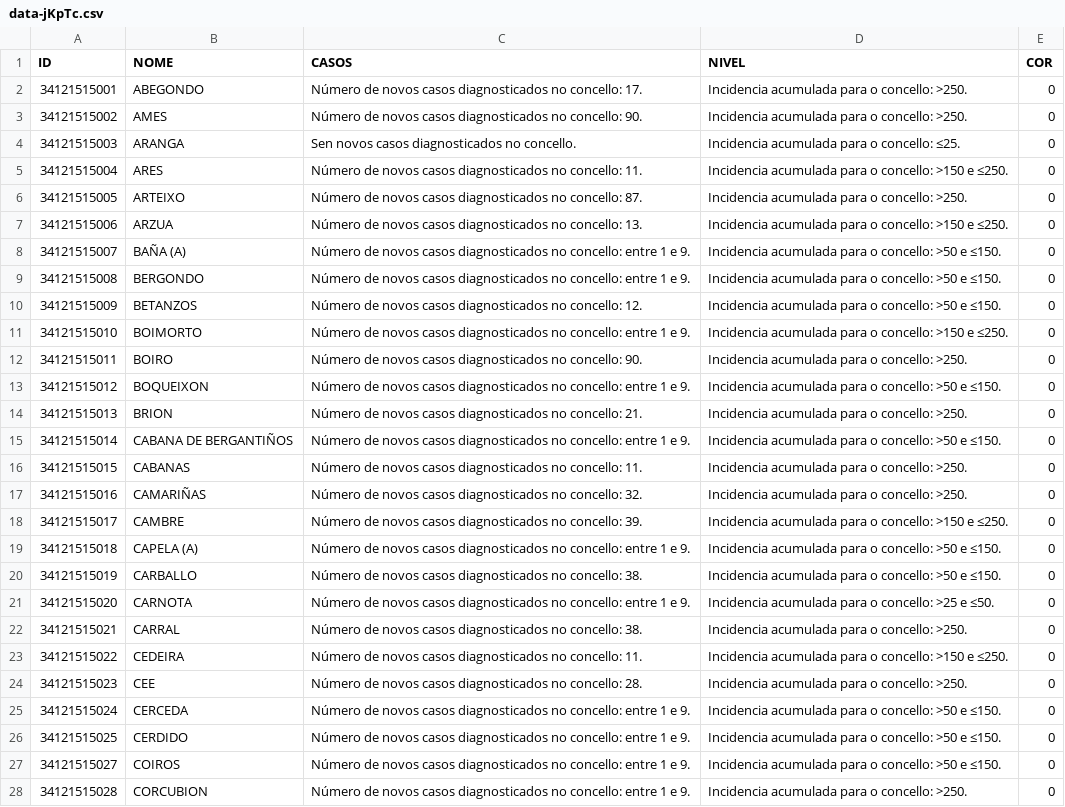
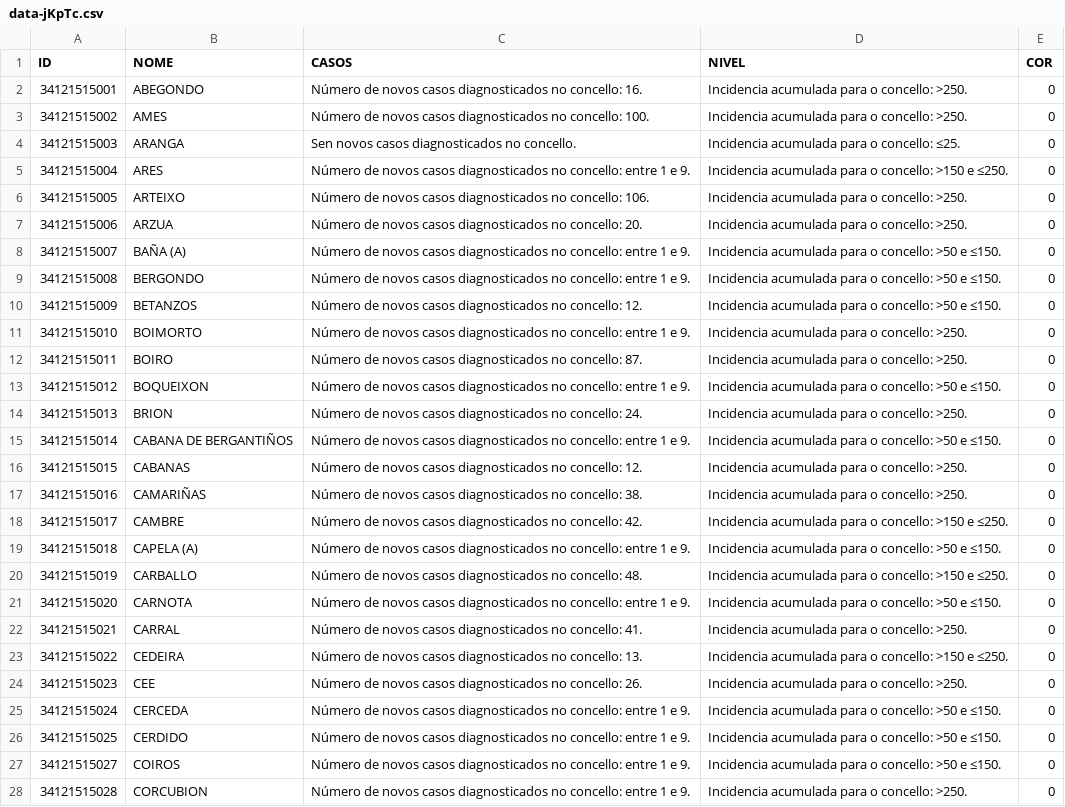
Before and after one commit to alexvelazquezp/Covid-19-Galicia, a CSV file: data-jKpTc.csv, drawn as a sheet; only a part is shown; the diff covers the shown part only.

```diff
--- a/data-jKpTc.csv
+++ b/data-jKpTc.csv
@@ -1,8 +1,8 @@
 ID,NOME,CASOS,NIVEL,COR
-34121515001,ABEGONDO,Número de novos casos diagnosticados no concello: 17.,Incidencia acumulada para o concello: >250.,0
-34121515002,AMES,Número de novos casos diagnosticados no concello: 90.,Incidencia acumulada para o concello: >250.,0
+34121515001,ABEGONDO,Número de novos casos diagnosticados no concello: 16.,Incidencia acumulada para o concello: >250.,0
+34121515002,AMES,Número de novos casos diagnosticados no concello: 100.,Incidencia acumulada para o concello: >250.,0
 34121515003,ARANGA,Sen novos casos diagnosticados no concello.,Incidencia acumulada para o concello: ≤25.,0
-34121515004,ARES,Número de novos casos diagnosticados no concello: 11.,Incidencia acumulada para o concello: >150 e ≤250.,0
-34121515005,ARTEIXO,Número de novos casos diagnosticados no concello: 87.,Incidencia acumulada para o concello: >250.,0
-34121515006,ARZUA,Número de novos casos diagnosticados no concello: 13.,Incidencia acumulada para o concello: >150 e ≤250.,0
+34121515004,ARES,Número de novos casos diagnosticados no concello: entre 1 e 9.,Incidencia acumulada para o concello: >150 e ≤250.,0
+34121515005,ARTEIXO,Número de novos casos diagnosticados no concello: 106.,Incidencia acumulada para o concello: >250.,0
+34121515006,ARZUA,Número de novos casos diagnosticados no concello: 20.,Incidencia acumulada para o concello: >250.,0
 34121515007,BAÑA (A),Número de novos casos diagnosticados no concello: entre 1 e 9.,Incidencia acumulada para o concello: >50 e ≤150.,0
@@ -10,16 +10,16 @@
 34121515009,BETANZOS,Número de novos casos diagnosticados no concello: 12.,Incidencia acumulada para o concello: >50 e ≤150.,0
-34121515010,BOIMORTO,Número de novos casos diagnosticados no concello: entre 1 e 9.,Incidencia acumulada para o concello: >150 e ≤250.,0
-34121515011,BOIRO,Número de novos casos diagnosticados no concello: 90.,Incidencia acumulada para o concello: >250.,0
+34121515010,BOIMORTO,Número de novos casos diagnosticados no concello: entre 1 e 9.,Incidencia acumulada para o concello: >250.,0
+34121515011,BOIRO,Número de novos casos diagnosticados no concello: 87.,Incidencia acumulada para o concello: >250.,0
 34121515012,BOQUEIXON,Número de novos casos diagnosticados no concello: entre 1 e 9.,Incidencia acumulada para o concello: >50 e ≤150.,0
-34121515013,BRION,Número de novos casos diagnosticados no concello: 21.,Incidencia acumulada para o concello: >250.,0
+34121515013,BRION,Número de novos casos diagnosticados no concello: 24.,Incidencia acumulada para o concello: >250.,0
 34121515014,CABANA DE BERGANTIÑOS,Número de novos casos diagnosticados no concello: entre 1 e 9.,Incidencia acumulada para o concello: >50 e ≤150.,0
-34121515015,CABANAS,Número de novos casos diagnosticados no concello: 11.,Incidencia acumulada para o concello: >250.,0
-34121515016,CAMARIÑAS,Número de novos casos diagnosticados no concello: 32.,Incidencia acumulada para o concello: >250.,0
-34121515017,CAMBRE,Número de novos casos diagnosticados no concello: 39.,Incidencia acumulada para o concello: >150 e ≤250.,0
+34121515015,CABANAS,Número de novos casos diagnosticados no concello: 12.,Incidencia acumulada para o concello: >250.,0
+34121515016,CAMARIÑAS,Número de novos casos diagnosticados no concello: 38.,Incidencia acumulada para o concello: >250.,0
+34121515017,CAMBRE,Número de novos casos diagnosticados no concello: 42.,Incidencia acumulada para o concello: >150 e ≤250.,0
 34121515018,CAPELA (A),Número de novos casos diagnosticados no concello: entre 1 e 9.,Incidencia acumulada para o concello: >50 e ≤150.,0
-34121515019,CARBALLO,Número de novos casos diagnosticados no concello: 38.,Incidencia acumulada para o concello: >50 e ≤150.,0
-34121515020,CARNOTA,Número de novos casos diagnosticados no concello: entre 1 e 9.,Incidencia acumulada para o concello: >25 e ≤50.,0
-34121515021,CARRAL,Número de novos casos diagnosticados no concello: 38.,Incidencia acumulada para o concello: >250.,0
-34121515022,CEDEIRA,Número de novos casos diagnosticados no concello: 11.,Incidencia acumulada para o concello: >150 e ≤250.,0
-34121515023,CEE,Número de novos casos diagnosticados no concello: 28.,Incidencia acumulada para o concello: >250.,0
+34121515019,CARBALLO,Número de novos casos diagnosticados no concello: 48.,Incidencia acumulada para o concello: >150 e ≤250.,0
+34121515020,CARNOTA,Número de novos casos diagnosticados no concello: entre 1 e 9.,Incidencia acumulada para o concello: >50 e ≤150.,0
+34121515021,CARRAL,Número de novos casos diagnosticados no concello: 41.,Incidencia acumulada para o concello: >250.,0
+34121515022,CEDEIRA,Número de novos casos diagnosticados no concello: 13.,Incidencia acumulada para o concello: >150 e ≤250.,0
+34121515023,CEE,Número de novos casos diagnosticados no concello: 26.,Incidencia acumulada para o concello: >250.,0
 34121515024,CERCEDA,Número de novos casos diagnosticados no concello: entre 1 e 9.,Incidencia acumulada para o concello: >50 e ≤150.,0
```
Also changed, not shown: 135 edited cells elsewhere in this file, 9 other files.
